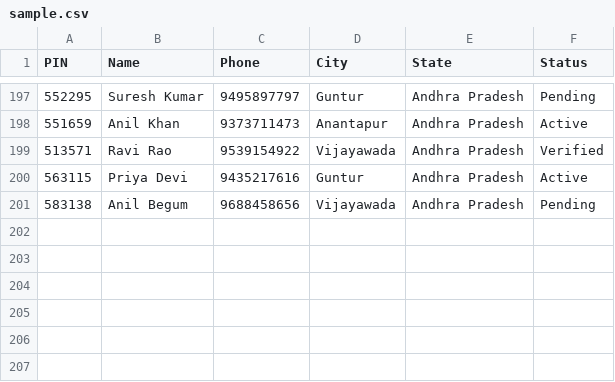
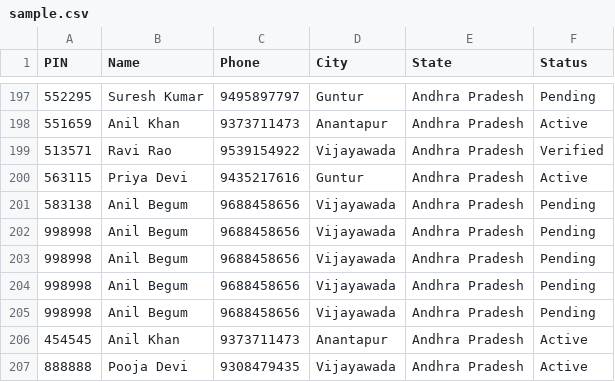
Before and after one commit to afngh/uniser, a CSV file: sample.csv, drawn as a sheet; only a part is shown, gaps mark what is left out; the diff names each change by its address in the sheet, - before the commit and + after, or states it on an @@ line.

```diff
--- a/sample.csv
+++ b/sample.csv
+row 202: 998998 | Anil Begum | 9688458656 | Vijayawada | Andhra Pradesh | Pending
+row 203: 998998 | Anil Begum | 9688458656 | Vijayawada | Andhra Pradesh | Pending
+row 204: 998998 | Anil Begum | 9688458656 | Vijayawada | Andhra Pradesh | Pending
+row 205: 998998 | Anil Begum | 9688458656 | Vijayawada | Andhra Pradesh | Pending
+row 206: 454545 | Anil Khan | 9373711473 | Anantapur | Andhra Pradesh | Active
+row 207: 888888 | Pooja Devi | 9308479435 | Vijayawada | Andhra Pradesh | Active
```
Also changed, not shown: 4 other files.
